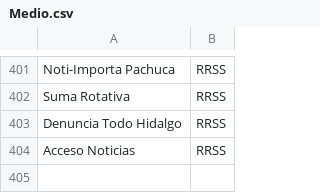
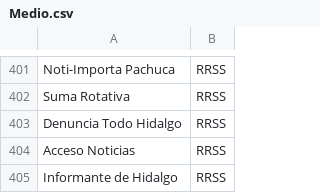
Before and after one commit to thelonious9/Enlaces, a CSV file: Medio.csv, drawn as a sheet; only a part is shown, gaps mark what is left out.

```diff
--- a/Medio.csv
+++ b/Medio.csv
@@ -404 +404,2 @@ Denuncia Todo Hidalgo,RRSS
 Acceso Noticias,RRSS
+Informante de Hidalgo,RRSS
```
Also changed, not shown: Firma.csv.
